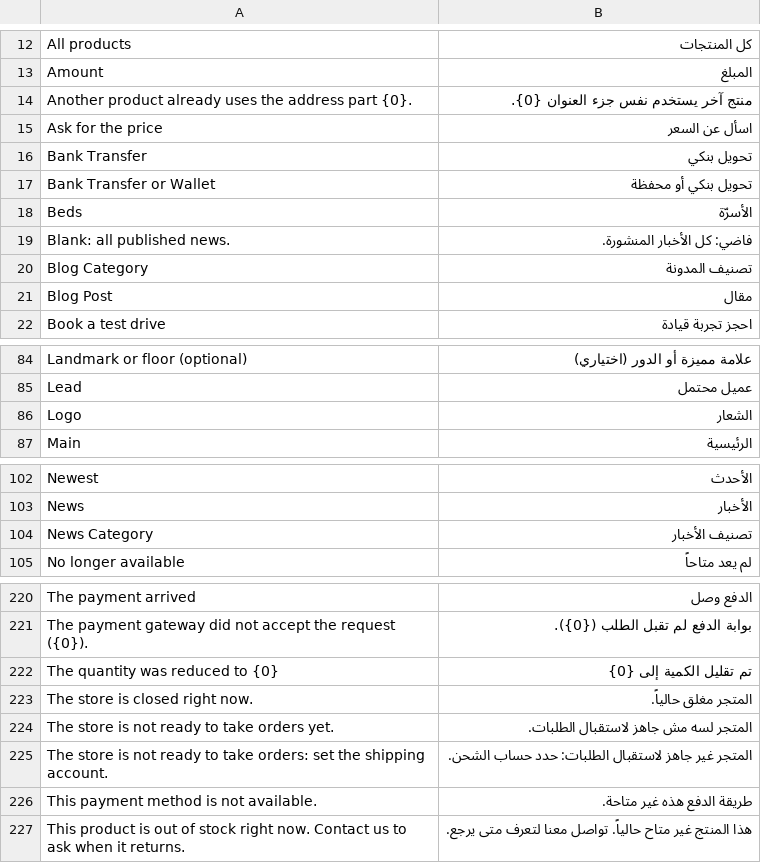
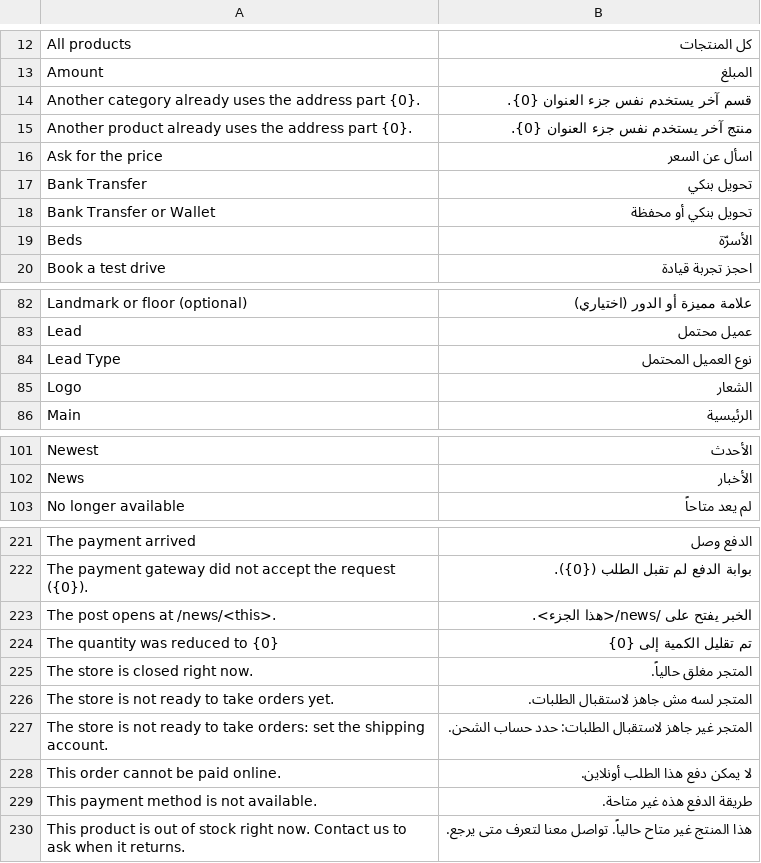
Before and after one commit to tarekahmedabdelsabour-dev/ledgerx_store, a CSV file: ledgerx_store/translations/ar.csv, drawn as a sheet; only a part is shown, gaps mark what is left out; removed rows and columns are numbered as before the commit, all else as after; the diff covers the shown part only; the diff names each change by its address in the sheet, - before the commit and + after, or states it on an @@ line.

```diff
--- a/ledgerx_store/translations/ar.csv
+++ b/ledgerx_store/translations/ar.csv
+row 14: Another category already uses the address part {0}. | قسم آخر يستخدم نفس جزء العنوان {0}.
-row 19: Blank: all published news. | فاضي: كل الأخبار المنشورة.
-row 20: Blog Category | تصنيف المدونة
-row 21: Blog Post | مقال
+row 84: Lead Type | نوع العميل المحتمل
-row 104: News Category | تصنيف الأخبار
+row 223: The post opens at /news/<this>. | الخبر يفتح على /news/<هذا الجزء>.
+row 228: This order cannot be paid online. | لا يمكن دفع هذا الطلب أونلاين.
```
Also changed, not shown: 3 added rows elsewhere in this file, 53 other files.
